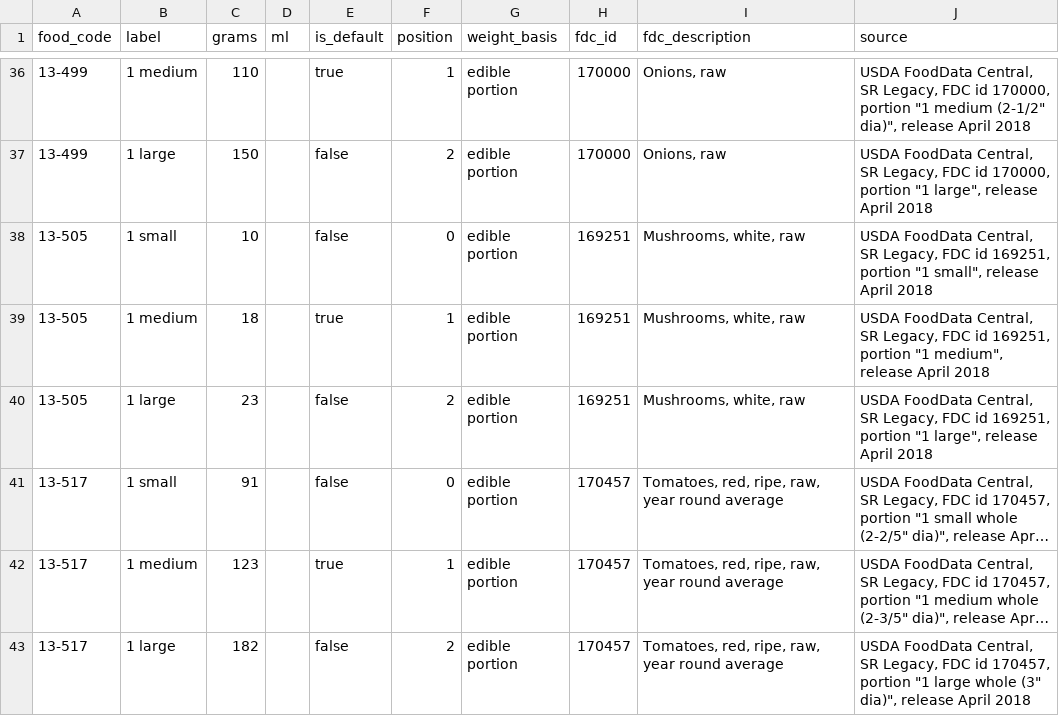
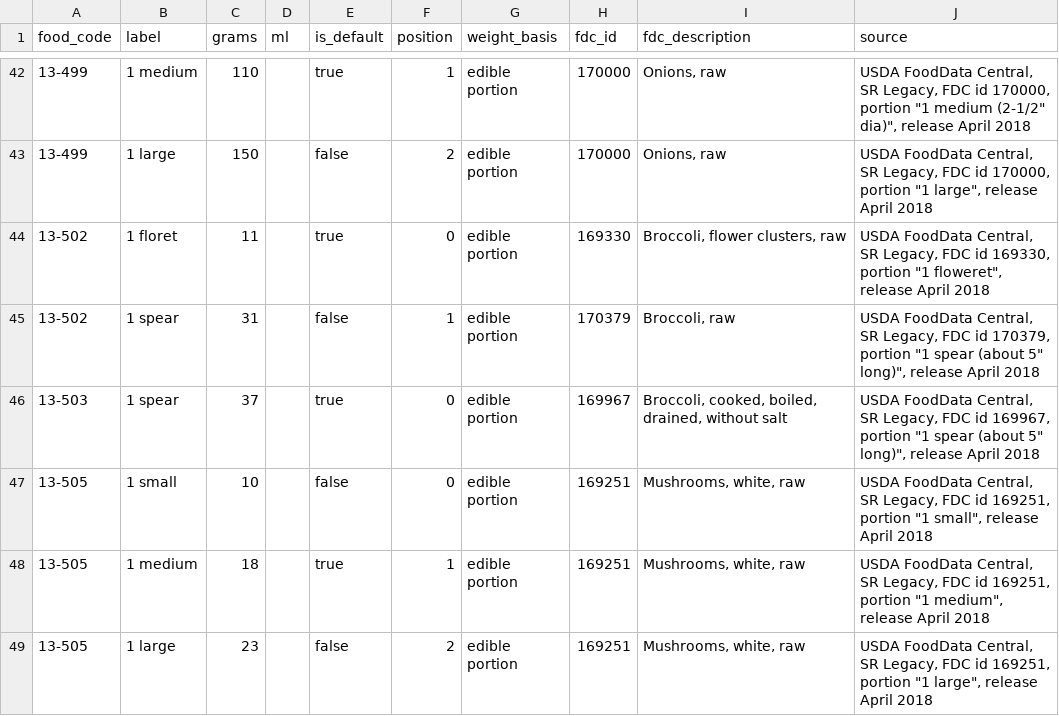
Before and after one commit to zeenotheinventor/KeyLow, a CSV file: packages/db/data/portions/cofid-portions.csv, drawn as a sheet; only a part is shown, gaps mark what is left out; the shorter side is filled out with more unchanged rows; long unchanged cells end in …; the diff covers the shown part only; the diff names each change by its address in the sheet, - before the commit and + after, or states it on an @@ line.

Commit message:
KEY-524: natural portions for 12 vegetable foods, batch 2 of 4 (migration)
12 vegetables gain cited natural portions (USDA FDC SR Legacy), shipped as a new generated migration; applied portions migrations untouched.

```diff
--- a/packages/db/data/portions/cofid-portions.csv
+++ b/packages/db/data/portions/cofid-portions.csv
+row 44: 13-502 | 1 floret | 11 |  | true | 0 | edible portion | 169330 | Broccoli, flower clusters, raw | USDA FoodData Central, SR Legacy, FDC id 169330, portion "1 floweret", release April 2018
+row 45: 13-502 | 1 spear | 31 |  | false | 1 | edible portion | 170379 | Broccoli, raw | USDA FoodData Central, SR Legacy, FDC id 170379, portion "1 spear (about 5" long)", release April 2018
+row 46: 13-503 | 1 spear | 37 |  | true | 0 | edible portion | 169967 | Broccoli, cooked, boiled, drained, without salt | USDA FoodData Central, SR Legacy, FDC id 169967, portion "1 spear (about 5" long)", release April 2018
```
Also changed, not shown: 17 added rows elsewhere in this file, 7 other files.
